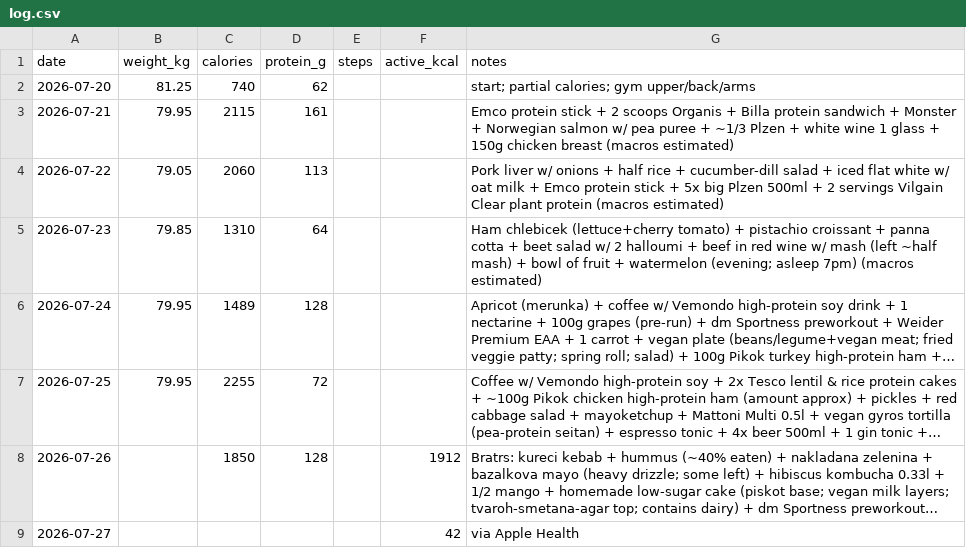
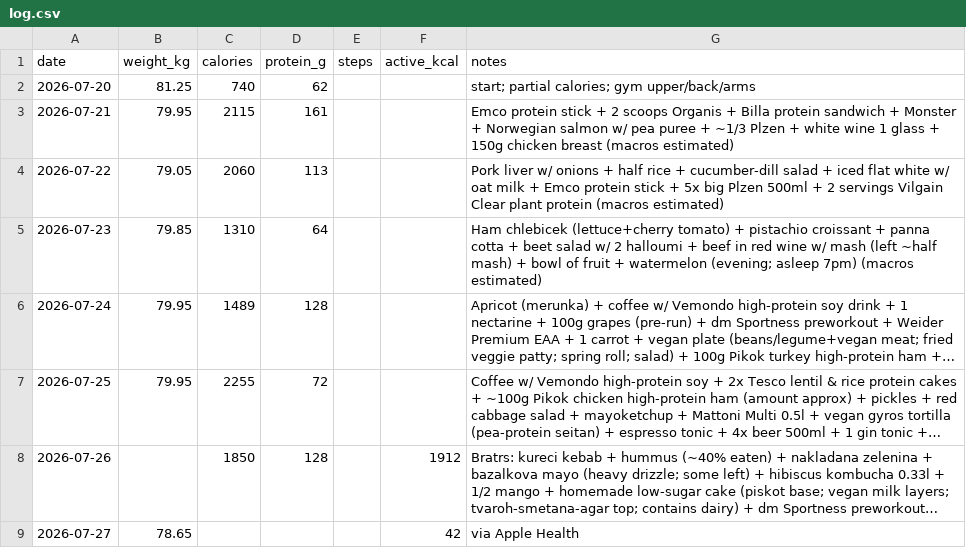
Before and after one commit to vrusi/weight-tracker, a CSV file: log.csv, drawn as a sheet; long unchanged cells end in …; the diff names each change by its address in the sheet, - before the commit and + after, or states it on an @@ line.

Commit message:
log: via Apple Health

```diff
--- a/log.csv
+++ b/log.csv
-B9 (weight_kg): (empty)
+B9 (weight_kg): 78.65
```
